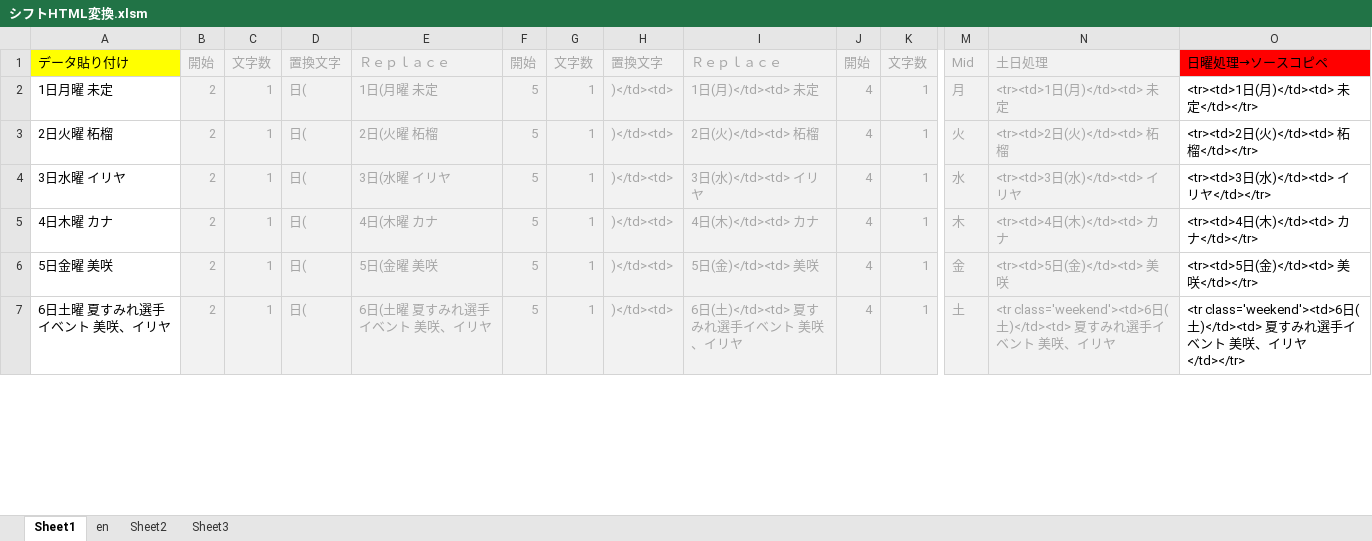
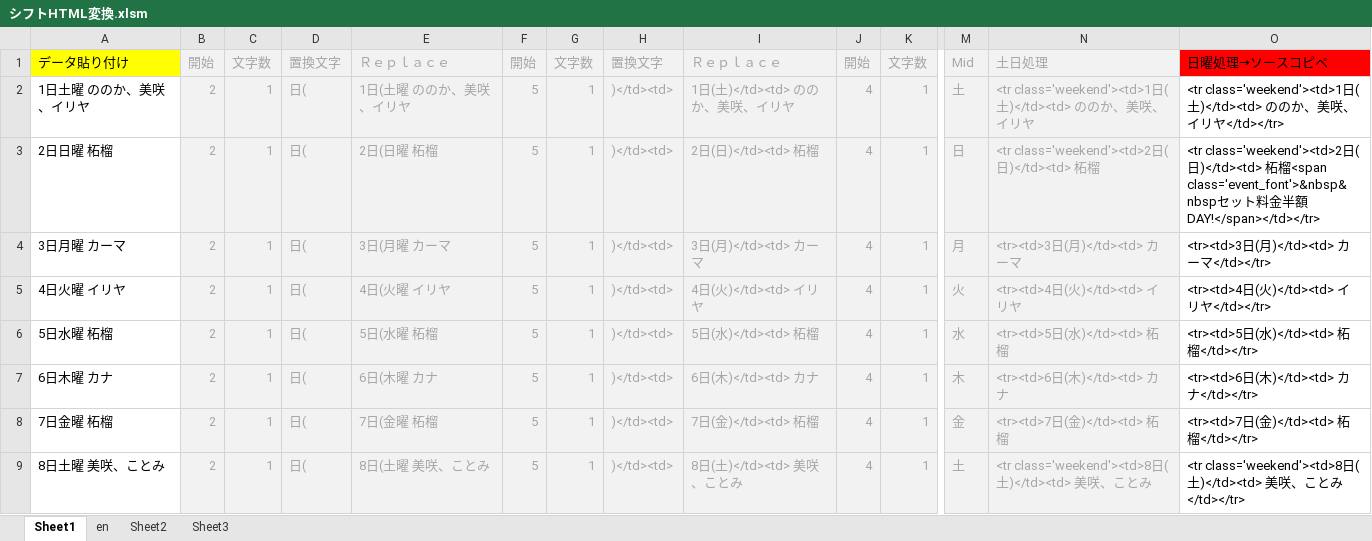
Before and after one commit to yuichiroyamaji/br_website, an Excel workbook: シフトHTML変換.xlsm, sheet Sheet1, drawn as a sheet; only a part is shown, gaps mark what is left out; values as stored, in another font and other column widths than the file's, no borders; addresses are those after the commit; rows hold the shown columns only; the diff covers the shown part only; the diff names each change by its address in the sheet, - before the commit and + after, or states it on an @@ line.

```diff
--- a/シフトHTML変換.xlsm (sheet Sheet1)
+++ b/シフトHTML変換.xlsm (sheet Sheet1)
+row 2: 1日土曜 ののか、美咲、イリヤ | 2 | 1 | 日( | 1日(土曜 ののか、美咲、イリヤ | 5 | 1 | )</td><td> | 1日(土)</td><td> ののか、美咲、イリヤ | 4 | 1 | 土 | <tr class='weekend'><td>1日(土)</td><td> ののか、美咲、イリヤ | <tr class='weekend'><td>1日(土)</td><td> ののか、美咲、イリヤ</td></tr>
+row 3: 2日日曜 柘榴 | 2 | 1 | 日( | 2日(日曜 柘榴 | 5 | 1 | )</td><td> | 2日(日)</td><td> 柘榴 | 4 | 1 | 日 | <tr class='weekend'><td>2日(日)</td><td> 柘榴 | <tr class='weekend'><td>2日(日)</td><td> 柘榴<span class='event_font'>&nbsp&nbspセット料金半額DAY!</span></td></tr>
-A4: 1日月曜 未定
+A4: 3日月曜 カーマ
-E4: 1日(月曜 未定
+E4: 3日(月曜 カーマ
-I4: 1日(月)</td><td> 未定
+I4: 3日(月)</td><td> カーマ
-N4: <tr><td>1日(月)</td><td> 未定
+N4: <tr><td>3日(月)</td><td> カーマ
-O4: <tr><td>1日(月)</td><td> 未定</td></tr>
+O4: <tr><td>3日(月)</td><td> カーマ</td></tr>
-A5: 2日火曜 柘榴
+A5: 4日火曜 イリヤ
-E5: 2日(火曜 柘榴
+E5: 4日(火曜 イリヤ
-I5: 2日(火)</td><td> 柘榴
+I5: 4日(火)</td><td> イリヤ
-N5: <tr><td>2日(火)</td><td> 柘榴
+N5: <tr><td>4日(火)</td><td> イリヤ
-O5: <tr><td>2日(火)</td><td> 柘榴</td></tr>
+O5: <tr><td>4日(火)</td><td> イリヤ</td></tr>
-A6: 3日水曜 イリヤ
+A6: 5日水曜 柘榴
-E6: 3日(水曜 イリヤ
+E6: 5日(水曜 柘榴
-I6: 3日(水)</td><td> イリヤ
+I6: 5日(水)</td><td> 柘榴
-N6: <tr><td>3日(水)</td><td> イリヤ
+N6: <tr><td>5日(水)</td><td> 柘榴
-O6: <tr><td>3日(水)</td><td> イリヤ</td></tr>
+O6: <tr><td>5日(水)</td><td> 柘榴</td></tr>
-A7: 4日木曜 カナ
+A7: 6日木曜 カナ
-E7: 4日(木曜 カナ
+E7: 6日(木曜 カナ
-I7: 4日(木)</td><td> カナ
+I7: 6日(木)</td><td> カナ
-N7: <tr><td>4日(木)</td><td> カナ
+N7: <tr><td>6日(木)</td><td> カナ
-O7: <tr><td>4日(木)</td><td> カナ</td></tr>
+O7: <tr><td>6日(木)</td><td> カナ</td></tr>
-A8: 5日金曜 美咲
+A8: 7日金曜 柘榴
-E8: 5日(金曜 美咲
+E8: 7日(金曜 柘榴
-I8: 5日(金)</td><td> 美咲
+I8: 7日(金)</td><td> 柘榴
-N8: <tr><td>5日(金)</td><td> 美咲
+N8: <tr><td>7日(金)</td><td> 柘榴
-O8: <tr><td>5日(金)</td><td> 美咲</td></tr>
+O8: <tr><td>7日(金)</td><td> 柘榴</td></tr>
-A9: 6日土曜 夏すみれ選手イベント 美咲、イリヤ
+A9: 8日土曜 美咲、ことみ
-E9: 6日(土曜 夏すみれ選手イベント 美咲、イリヤ
+E9: 8日(土曜 美咲、ことみ
-I9: 6日(土)</td><td> 夏すみれ選手イベント 美咲、イリヤ
+I9: 8日(土)</td><td> 美咲、ことみ
-N9: <tr class='weekend'><td>6日(土)</td><td> 夏すみれ選手イベント 美咲、イリヤ
+N9: <tr class='weekend'><td>8日(土)</td><td> 美咲、ことみ
-O9: <tr class='weekend'><td>6日(土)</td><td> 夏すみれ選手イベント 美咲、イリヤ</td></tr>
+O9: <tr class='weekend'><td>8日(土)</td><td> 美咲、ことみ</td></tr>
```
Also changed, not shown: 2 removed rows and 122 edited cells elsewhere in this sheet, sheet Sheet2, formulas that keep their value, 2 other files.
